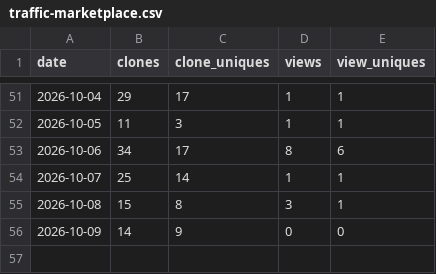
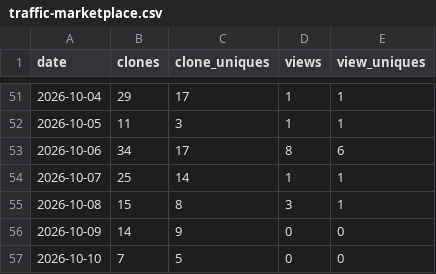
Before and after one commit to imgusev/orca-plugins, a CSV file: data/traffic-marketplace.csv, drawn as a sheet; only a part is shown, gaps mark what is left out.

```diff
--- a/data/traffic-marketplace.csv
+++ b/data/traffic-marketplace.csv
@@ -56 +56,2 @@ date,clones,clone_uniques,views,view_uniques
 2026-10-09,14,9,0,0
+2026-10-10,7,5,0,0
```
